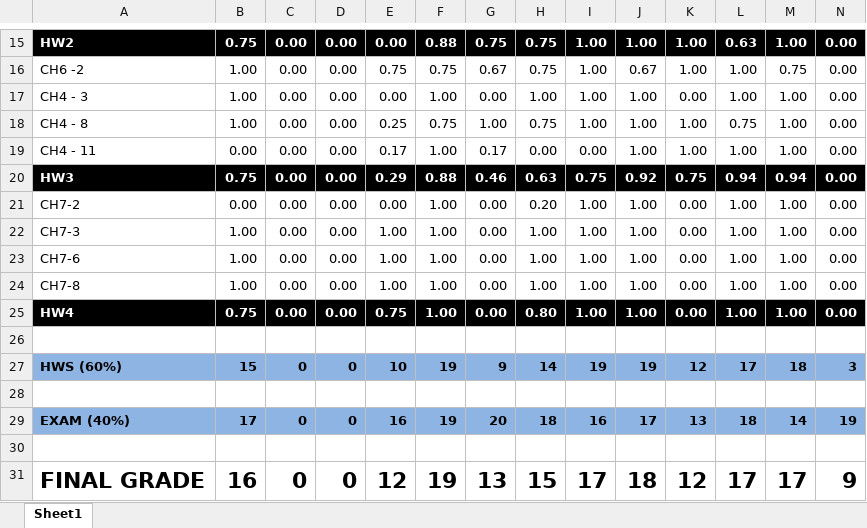
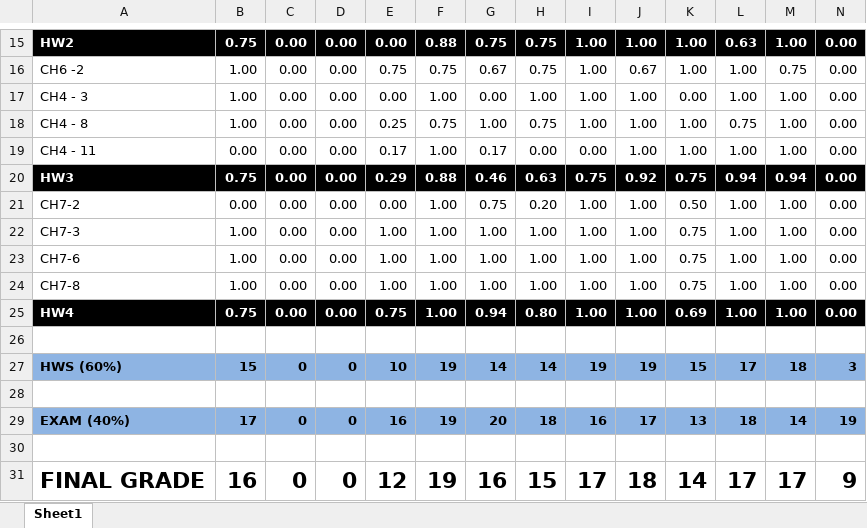
Before and after one commit to LFRM/Lectures, an Excel workbook: Machine Learning/Grades.xlsx, sheet Sheet1, drawn as a sheet; only a part is shown, gaps mark what is left out; values as stored, in another font and other column widths than the file's, no borders; the diff names each change by its address in the sheet, - before the commit and + after, or states it on an @@ line.

Commit message:
jl,c

```diff
--- a/Machine Learning/Grades.xlsx (sheet Sheet1)
+++ b/Machine Learning/Grades.xlsx (sheet Sheet1)
-G21: 0.00
+G21: 0.75
-K21: 0.00
+K21: 0.50
-G22:G24: 0.00
+G22:G24: 1.00
-K22:K24: 0.00
+K22:K24: 0.75
-G25: 0.00
+G25: 0.94
-K25: 0.00
+K25: 0.69
-G27: 9
+G27: 14
-K27: 12
+K27: 15
-G31: 13
+G31: 16
-K31: 12
+K31: 14
```
